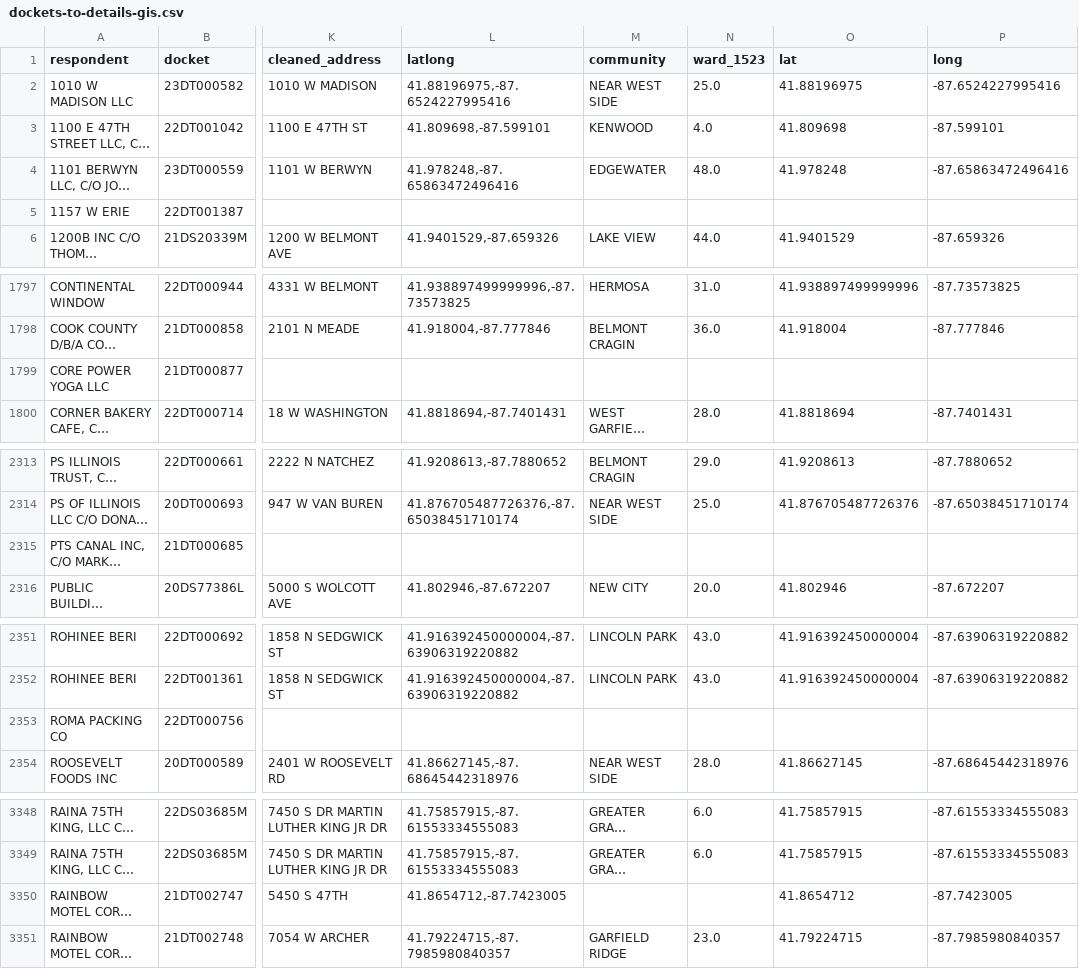
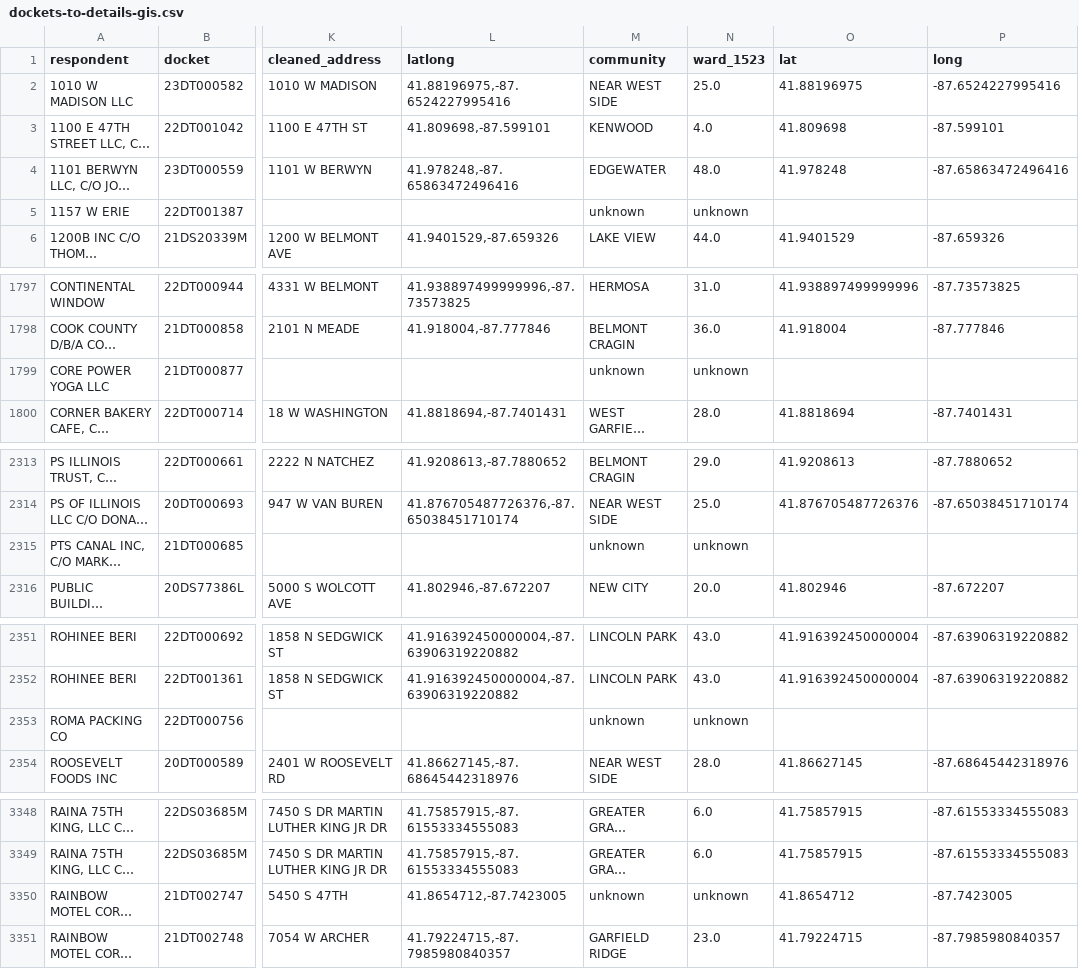
Before and after one commit to reliablerascal/snow-clearance, a CSV file: data/04-standardized/dockets-to-details-gis.csv, drawn as a sheet; only a part is shown, gaps mark what is left out; long unchanged cells end in …; the diff covers the shown part only; the diff names each change by its address in the sheet, - before the commit and + after, or states it on an @@ line.

Commit message:
update data pipeline and analysis notebooks

```diff
--- a/data/04-standardized/dockets-to-details-gis.csv
+++ b/data/04-standardized/dockets-to-details-gis.csv
-M5 (community): (empty)
+M5 (community): unknown
-N5 (ward_1523): (empty)
+N5 (ward_1523): unknown
-M1799 (community): (empty)
+M1799 (community): unknown
-N1799 (ward_1523): (empty)
+N1799 (ward_1523): unknown
-M2315 (community): (empty)
+M2315 (community): unknown
-N2315 (ward_1523): (empty)
+N2315 (ward_1523): unknown
-M2353 (community): (empty)
+M2353 (community): unknown
-N2353 (ward_1523): (empty)
+N2353 (ward_1523): unknown
-M3350 (community): (empty)
+M3350 (community): unknown
-N3350 (ward_1523): (empty)
+N3350 (ward_1523): unknown
```
Also changed, not shown: 1 edited cell elsewhere in this file, data/05-finalized/dockets-to-details-gis.csv, 36 other files.
